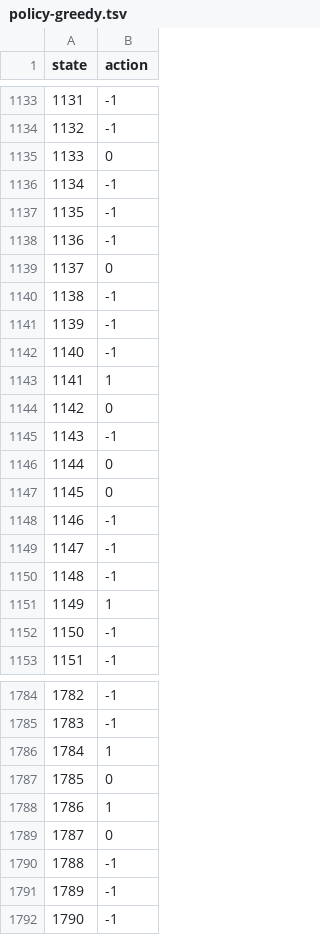
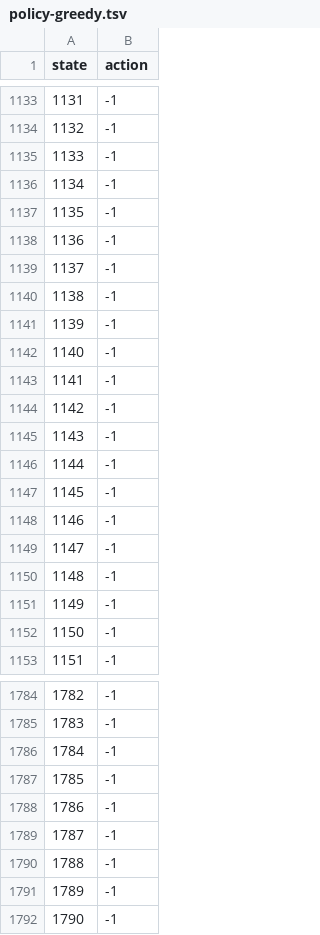
Before and after one commit to johnsahn2002/dx704-project-08, a TSV file: policy-greedy.tsv, drawn as a sheet; only a part is shown, gaps mark what is left out; the diff covers the shown part only.

```diff
--- a/policy-greedy.tsv
+++ b/policy-greedy.tsv
@@ -1134,3 +1134,3 @@ state	action
 1132	-1
-1133	0
+1133	-1
 1134	-1
@@ -1138,3 +1138,3 @@ state	action
 1136	-1
-1137	0
+1137	-1
 1138	-1
@@ -1142,7 +1142,7 @@ state	action
 1140	-1
-1141	1
-1142	0
+1141	-1
+1142	-1
 1143	-1
-1144	0
-1145	0
+1144	-1
+1145	-1
 1146	-1
@@ -1150,3 +1150,3 @@ state	action
 1148	-1
-1149	1
+1149	-1
 1150	-1
@@ -1785,6 +1785,6 @@ state	action
 1783	-1
-1784	1
-1785	0
-1786	1
-1787	0
+1784	-1
+1785	-1
+1786	-1
+1787	-1
 1788	-1
```
Also changed, not shown: 109 edited cells elsewhere in this file, policy-optimal.tsv, 3 other files.
